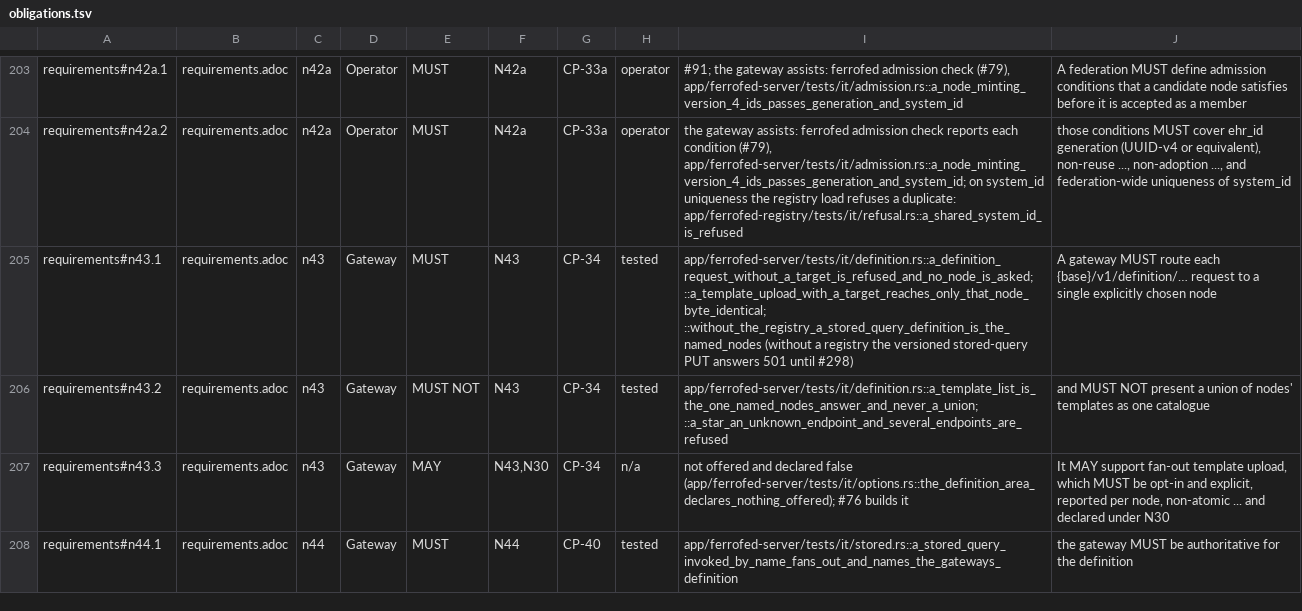
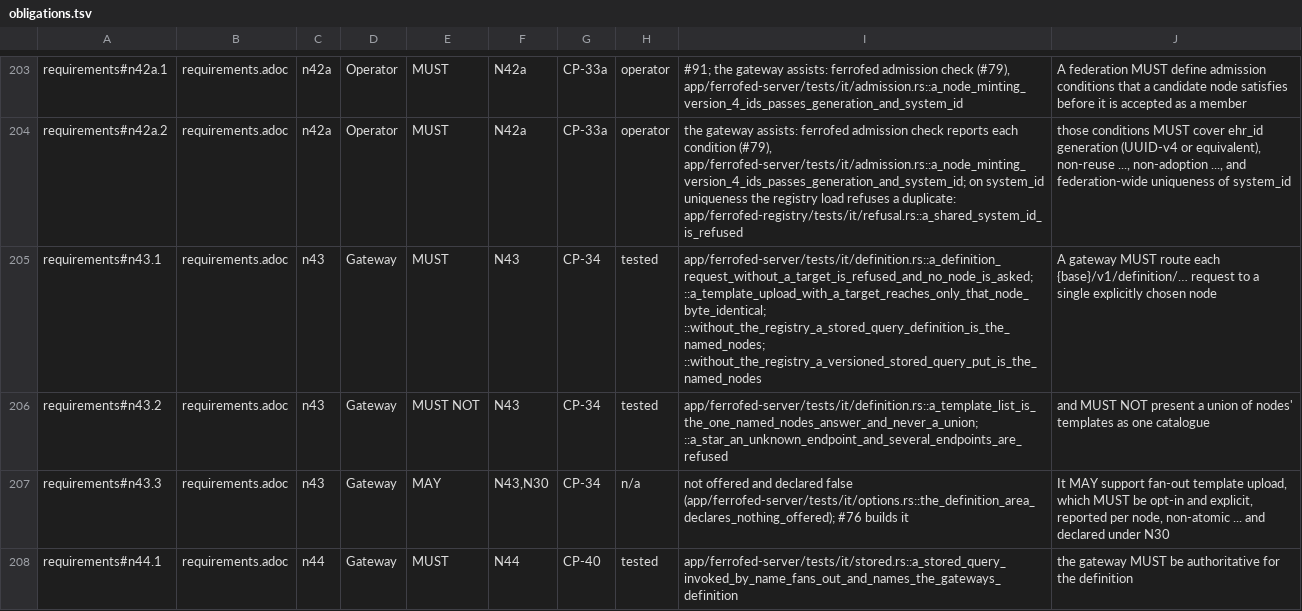
Before and after one commit to FerroHEALTH/FerroFED, a TSV file: conformance/obligations.tsv, drawn as a sheet; only a part is shown, gaps mark what is left out; the diff covers the shown part only.

```diff
--- a/conformance/obligations.tsv
+++ b/conformance/obligations.tsv
@@ -204,3 +204,3 @@ requirements#n42a.1	requirements.adoc	n42a	Operator	MUST	N42a	CP-33a	operator	#9
 requirements#n42a.2	requirements.adoc	n42a	Operator	MUST	N42a	CP-33a	operator	the gateway assists: ferrofed admission check reports each condition (#79), app/ferrofed-server/tests/it/admission.rs::a_node_minting_version_4_ids_passes_generation_and_system_id; on system_id uniqueness the registry load refuses a duplicate: app/ferrofed-registry/tests/it/refusal.rs::a_shared_system_id_is_refused	those conditions MUST cover ehr_id generation (UUID-v4 or equivalent), non-reuse ..., non-adoption ..., and federation-wide uniqueness of system_id
-requirements#n43.1	requirements.adoc	n43	Gateway	MUST	N43	CP-34	tested	app/ferrofed-server/tests/it/definition.rs::a_definition_request_without_a_target_is_refused_and_no_node_is_asked; ::a_template_upload_with_a_target_reaches_only_that_node_byte_identical; ::without_the_registry_a_stored_query_definition_is_the_named_nodes (without a registry the versioned stored-query PUT answers 501 until #298)	A gateway MUST route each {base}/v1/definition/… request to a single explicitly chosen node
+requirements#n43.1	requirements.adoc	n43	Gateway	MUST	N43	CP-34	tested	app/ferrofed-server/tests/it/definition.rs::a_definition_request_without_a_target_is_refused_and_no_node_is_asked; ::a_template_upload_with_a_target_reaches_only_that_node_byte_identical; ::without_the_registry_a_stored_query_definition_is_the_named_nodes; ::without_the_registry_a_versioned_stored_query_put_is_the_named_nodes	A gateway MUST route each {base}/v1/definition/… request to a single explicitly chosen node
 requirements#n43.2	requirements.adoc	n43	Gateway	MUST NOT	N43	CP-34	tested	app/ferrofed-server/tests/it/definition.rs::a_template_list_is_the_one_named_nodes_answer_and_never_a_union; ::a_star_an_unknown_endpoint_and_several_endpoints_are_refused	and MUST NOT present a union of nodes' templates as one catalogue
```
Also changed, not shown: 2 edited cells elsewhere in this file, conformance/matrix.tsv, 21 other files.
